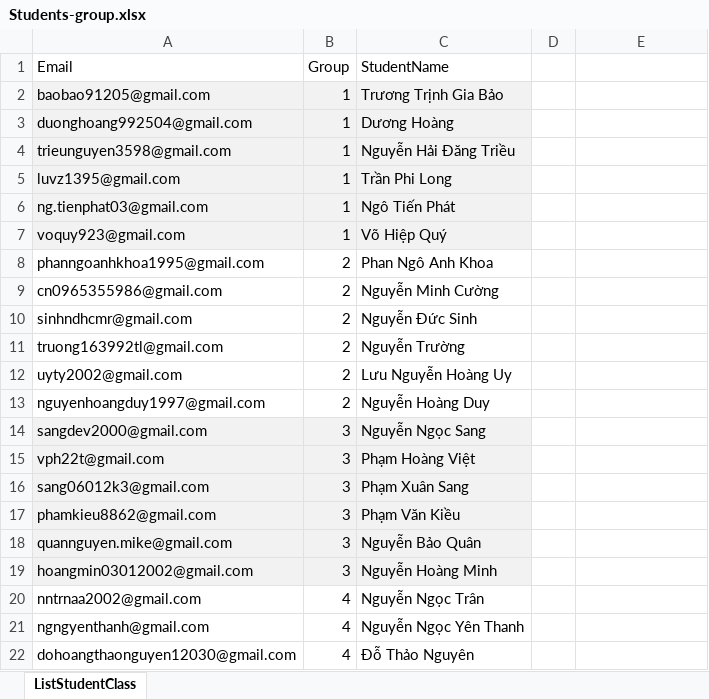
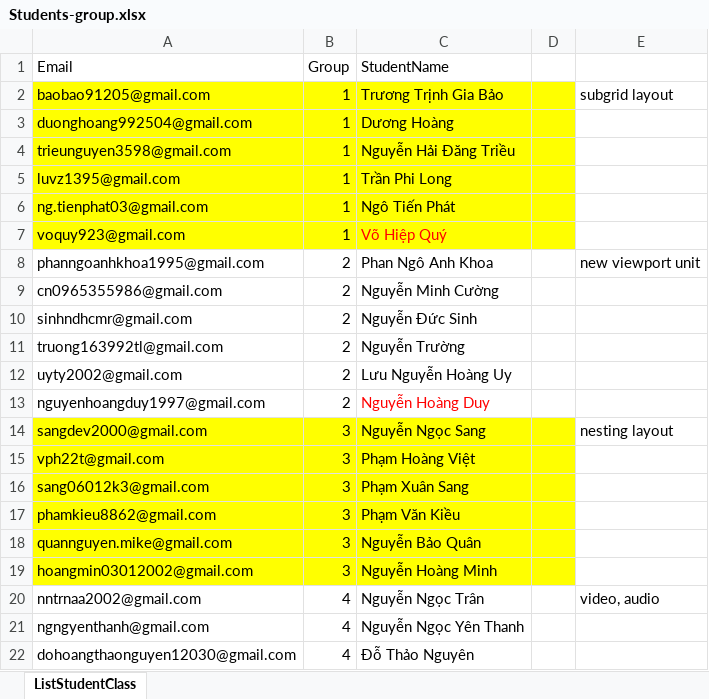
Before and after one commit to thuyle2000/2403.E0, an Excel workbook: Students-group.xlsx, sheet ListStudentClass, drawn as a sheet; only a part is shown; values as stored, in another font and other column widths than the file's, no borders; the diff names each change by its address in the sheet, - before the commit and + after, or states it on an @@ line.

```diff
--- a/Students-group.xlsx (sheet ListStudentClass)
+++ b/Students-group.xlsx (sheet ListStudentClass)
-A2:C7 fill: #F2F2F2
+A2:C7 fill: #FFFF00
-D2:D7 fill: none
+D2:D7 fill: #FFFF00
-E2: (empty)
+E2: subgrid layout
-C7 text colour: black
+C7 text colour: #FF0000
-E8: (empty)
+E8: new viewport unit
-C13 text colour: black
+C13 text colour: #FF0000
-A14:C19 fill: #F2F2F2
+A14:C19 fill: #FFFF00
-D14:D19 fill: none
+D14:D19 fill: #FFFF00
-E14: (empty)
+E14: nesting layout
-E20: (empty)
+E20: video, audio
```
Also changed, not shown: 8 other files.
